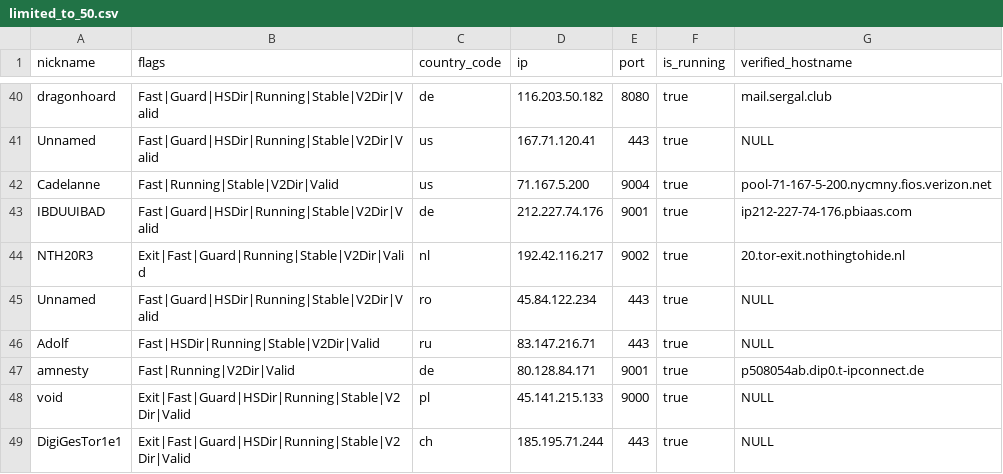
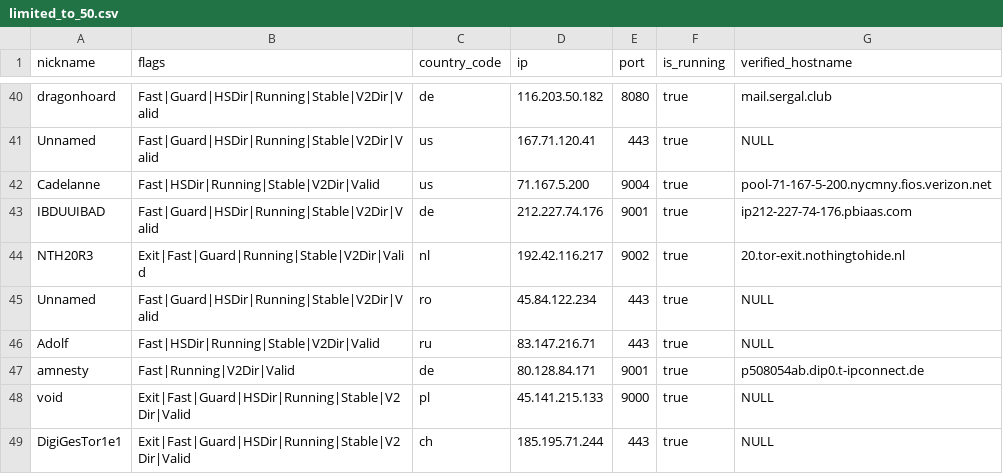
Before and after one commit to cgiamp/123-test-abort, a CSV file: limited_to_50.csv, drawn as a sheet; only a part is shown, gaps mark what is left out.

```diff
--- a/limited_to_50.csv
+++ b/limited_to_50.csv
@@ -41,3 +41,3 @@
 "Unnamed","Fast|Guard|HSDir|Running|Stable|V2Dir|Valid","us","167.71.120.41","443",true,"NULL"
-"Cadelanne","Fast|Running|Stable|V2Dir|Valid","us","71.167.5.200","9004",true,"pool-71-167-5-200.nycmny.fios.verizon.net"
+"Cadelanne","Fast|HSDir|Running|Stable|V2Dir|Valid","us","71.167.5.200","9004",true,"pool-71-167-5-200.nycmny.fios.verizon.net"
 "IBDUUIBAD","Fast|Guard|HSDir|Running|Stable|V2Dir|Valid","de","212.227.74.176","9001",true,"ip212-227-74-176.pbiaas.com"
```
Also changed, not shown: tor_feed.csv, 1 other file.
